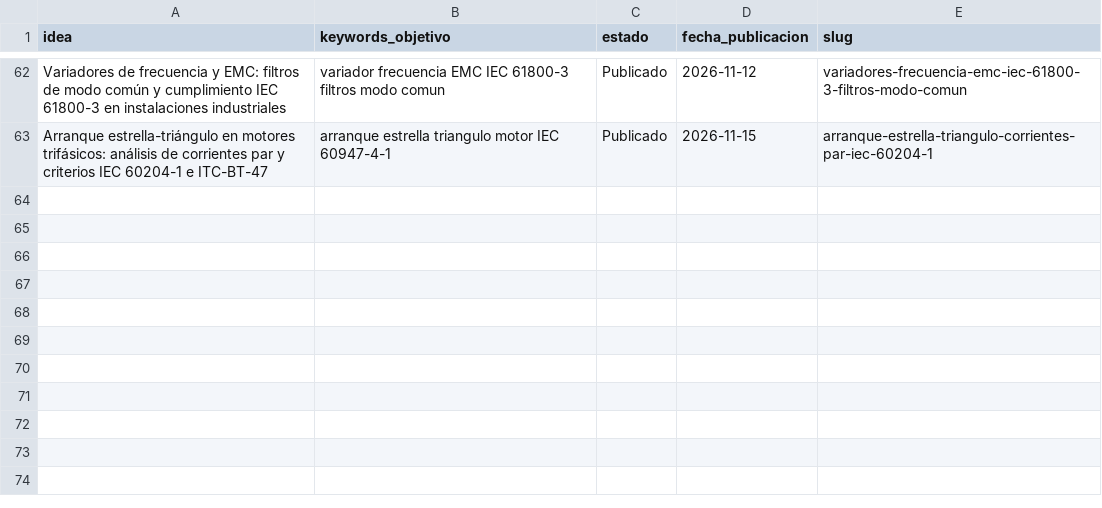
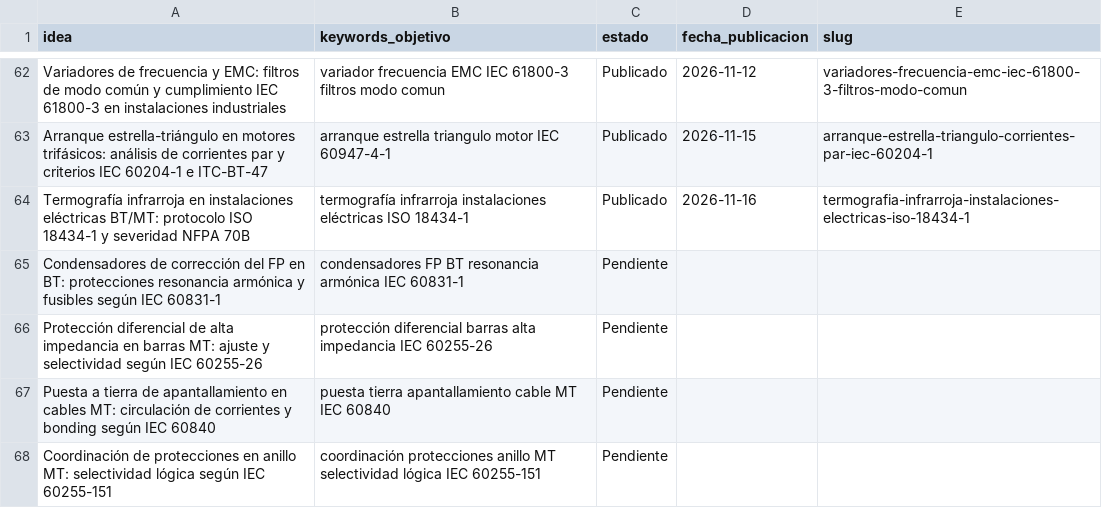
Before and after one commit to sauron897/blog-electricidad-ia., a CSV file: agente/pipeline.csv, drawn as a sheet; only a part is shown, gaps mark what is left out; the diff names each change by its address in the sheet, - before the commit and + after, or states it on an @@ line.

```diff
--- a/agente/pipeline.csv
+++ b/agente/pipeline.csv
+row 64: Termografía infrarroja en instalaciones eléctricas BT/MT: protocolo ISO 18434-1 y severidad NFPA 70B | termografía infrarroja instalaciones eléctricas ISO 18434-1 | Publicado | 2026-11-16 | termografia-infrarroja-instalaciones-electricas-iso-18434-1
+row 65: Condensadores de corrección del FP en BT: protecciones resonancia armónica y fusibles según IEC 60831-1 | condensadores FP BT resonancia armónica IEC 60831-1 | Pendiente
+row 66: Protección diferencial de alta impedancia en barras MT: ajuste y selectividad según IEC 60255-26 | protección diferencial barras alta impedancia IEC 60255-26 | Pendiente
+row 67: Puesta a tierra de apantallamiento en cables MT: circulación de corrientes y bonding según IEC 60840 | puesta tierra apantallamiento cable MT IEC 60840 | Pendiente
+row 68: Coordinación de protecciones en anillo MT: selectividad lógica según IEC 60255-151 | coordinación protecciones anillo MT selectividad lógica IEC 60255-151 | Pendiente
```
